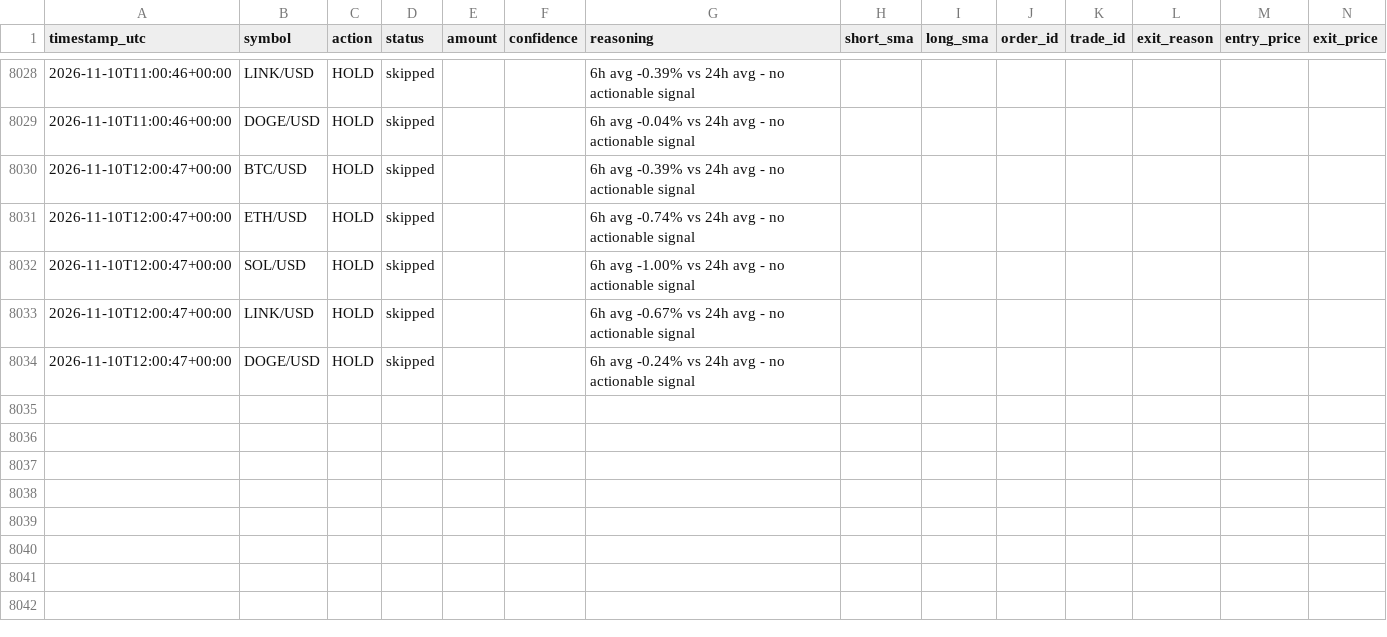
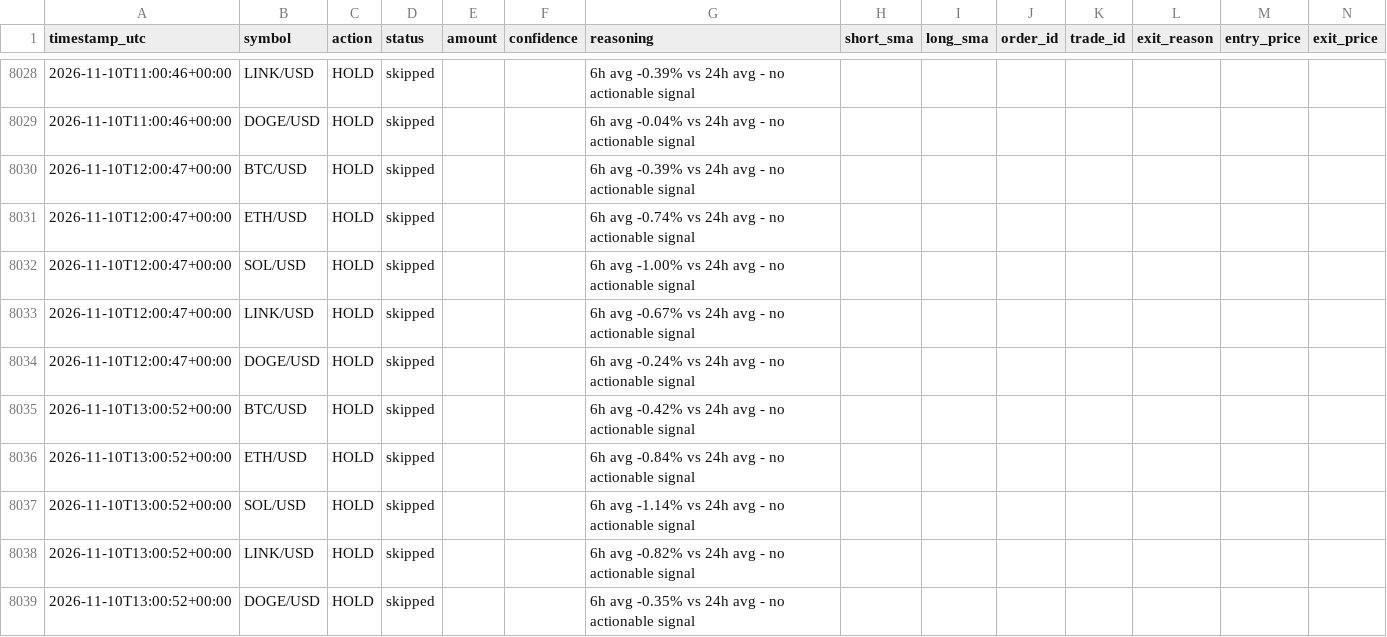
Before and after one commit to wheresej2k/crypto-trading-agent, a CSV file: logs/trade_log.csv, drawn as a sheet; only a part is shown, gaps mark what is left out; rows hold the shown columns only; the diff names each change by its address in the sheet, - before the commit and + after, or states it on an @@ line.

```diff
--- a/logs/trade_log.csv
+++ b/logs/trade_log.csv
+row 8035: 2026-11-10T13:00:52+00:00 | BTC/USD | HOLD | skipped |  |  | 6h avg -0.42% vs 24h avg - no actionable signal
+row 8036: 2026-11-10T13:00:52+00:00 | ETH/USD | HOLD | skipped |  |  | 6h avg -0.84% vs 24h avg - no actionable signal
+row 8037: 2026-11-10T13:00:52+00:00 | SOL/USD | HOLD | skipped |  |  | 6h avg -1.14% vs 24h avg - no actionable signal
+row 8038: 2026-11-10T13:00:52+00:00 | LINK/USD | HOLD | skipped |  |  | 6h avg -0.82% vs 24h avg - no actionable signal
+row 8039: 2026-11-10T13:00:52+00:00 | DOGE/USD | HOLD | skipped |  |  | 6h avg -0.35% vs 24h avg - no actionable signal
```
Also changed, not shown: 2 other files.
